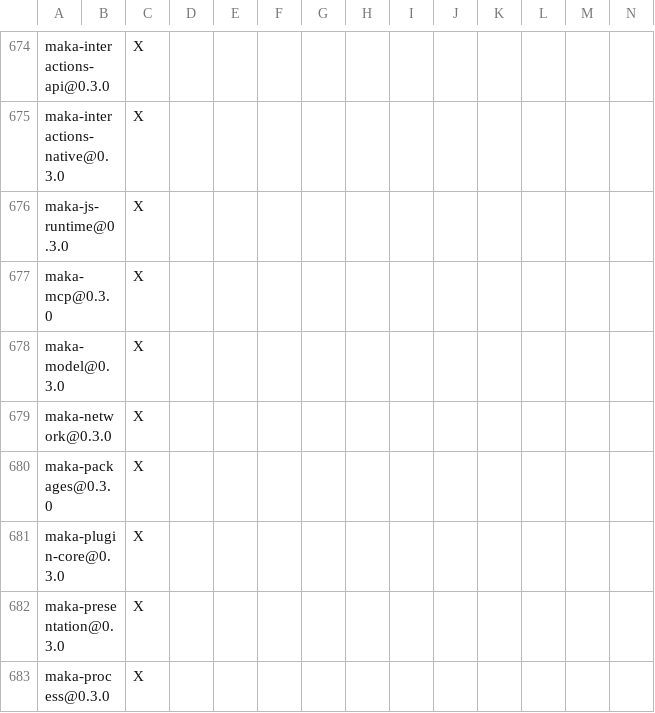
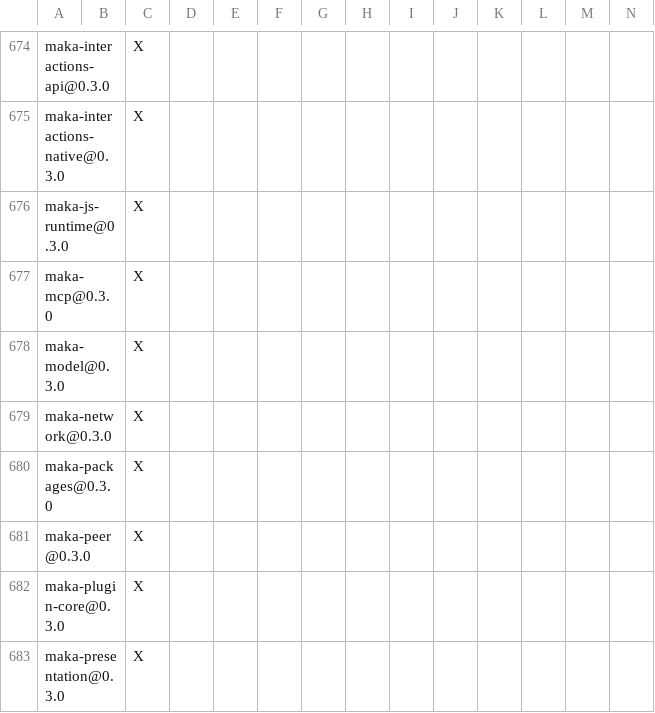
Before and after one commit to apache/maka, a TSV file: products/maka/cli/DEPENDENCIES.rust.tsv, drawn as a sheet; only a part is shown, gaps mark what is left out; the shorter side is filled out with more unchanged rows; rows hold the shown columns only; the diff names each change by its address in the sheet, - before the commit and + after, or states it on an @@ line.

Commit message:
feat(cli): add maka peer identity, pairing ticket, and SAS commands

```diff
--- a/products/maka/cli/DEPENDENCIES.rust.tsv
+++ b/products/maka/cli/DEPENDENCIES.rust.tsv
+row 681: maka-peer@0.3.0 |  | X
```
Also changed, not shown: 5 other files.
